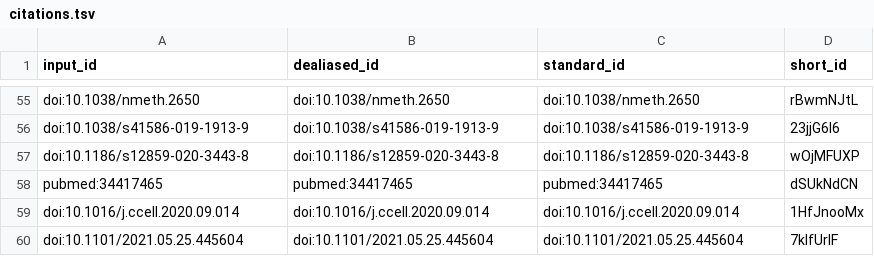
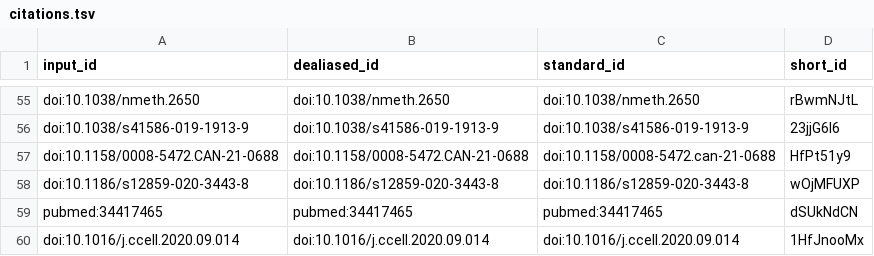
Before and after one commit to greenelab/mpmp-manuscript, a TSV file: citations.tsv, drawn as a sheet; only a part is shown, gaps mark what is left out; the shorter side is filled out with more unchanged rows.

```diff
--- a/citations.tsv
+++ b/citations.tsv
@@ -56,2 +56,3 @@ doi:10.1038/nmeth.2650	doi:10.1038/nmeth.2650	doi:10.1038/nmeth.2650	rBwmNJtL
 doi:10.1038/s41586-019-1913-9	doi:10.1038/s41586-019-1913-9	doi:10.1038/s41586-019-1913-9	23jjG6I6
+doi:10.1158/0008-5472.CAN-21-0688	doi:10.1158/0008-5472.CAN-21-0688	doi:10.1158/0008-5472.can-21-0688	HfPt51y9
 doi:10.1186/s12859-020-3443-8	doi:10.1186/s12859-020-3443-8	doi:10.1186/s12859-020-3443-8	wOjMFUXP
```
Also changed, not shown: 7 other files.
